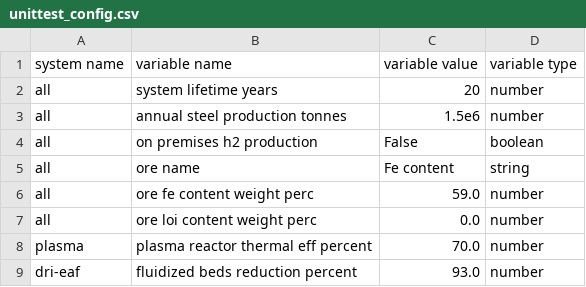
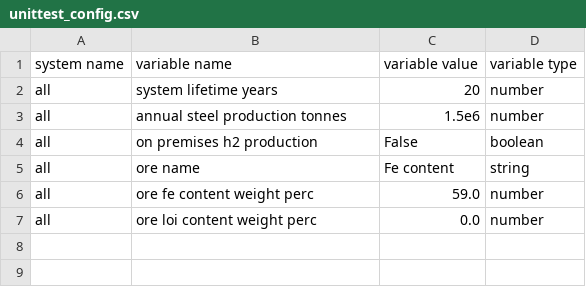
Before and after one commit to chris-phd/plasma-steelmaking-technoeconomics, a CSV file: config/unittest_config.csv, drawn as a sheet; the diff names each change by its address in the sheet, - before the commit and + after, or states it on an @@ line.

Commit message:
Fix tests that broke from config changes

```diff
--- a/config/unittest_config.csv
+++ b/config/unittest_config.csv
-row 8: plasma | plasma reactor thermal eff percent | 70.0 | number
-row 9: dri-eaf | fluidized beds reduction percent | 93.0 | number
```
Also changed, not shown: 1 other file.
